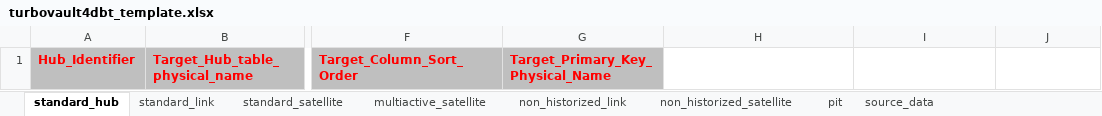
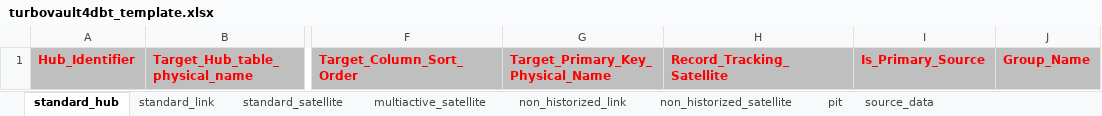
Before and after one commit to ScalefreeCOM/turbovault4dbt, an Excel workbook: metadata_ddl/Excel/turbovault4dbt_template.xlsx, sheet standard_hub, drawn as a sheet; only a part is shown, gaps mark what is left out; values as stored, in another font and other column widths than the file's, no borders; the diff names each change by its address in the sheet, - before the commit and + after, or states it on an @@ line.

```diff
--- a/metadata_ddl/Excel/turbovault4dbt_template.xlsx (sheet standard_hub)
+++ b/metadata_ddl/Excel/turbovault4dbt_template.xlsx (sheet standard_hub)
-H1: (empty)
+H1: Record_Tracking_Satellite
-H1:J1 fill: none
+H1:J1 fill: #BFBFBF
-I1: (empty)
+I1: Is_Primary_Source
-J1: (empty)
+J1: Group_Name
```
Also changed, not shown: sheet standard_link, sheet non_historized_link, sheet pit, sheet source_data, sheet multiactive_satellite, sheet non_historized_satellite, 1 more sheet.
